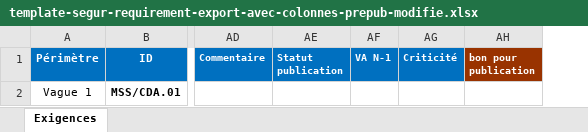
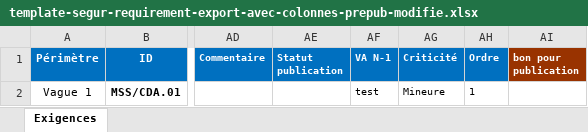
Before and after one commit to ansforge/segur-squash-plugins, an Excel workbook: segur-rapport/src/main/resources/template-segur-requirement-export-avec-colonnes-prepub-modifie.xlsx, sheet Exigences, drawn as a sheet; only a part is shown, gaps mark what is left out; values as stored, in another font and other column widths than the file's, no borders; the diff names each change by its address in the sheet, - before the commit and + after, or states it on an @@ line.

Commit message:
ajout de la colonne ordre

```diff
--- a/segur-rapport/src/main/resources/template-segur-requirement-export-avec-colonnes-prepub-modifie.xlsx (sheet Exigences)
+++ b/segur-rapport/src/main/resources/template-segur-requirement-export-avec-colonnes-prepub-modifie.xlsx (sheet Exigences)
+column AH (Ordre), row 2: 1
-AF2 (VA N-1): (empty)
+AF2 (VA N-1): test
-AG2 (Criticité): (empty)
+AG2 (Criticité): Mineure
```
Also changed, not shown: convergence-export/src/main/resources/template-export-convergence.xlsx, segur-rapport/src/main/resources/template-segur-requirement-export-modifie.xlsx, 14 other files.
